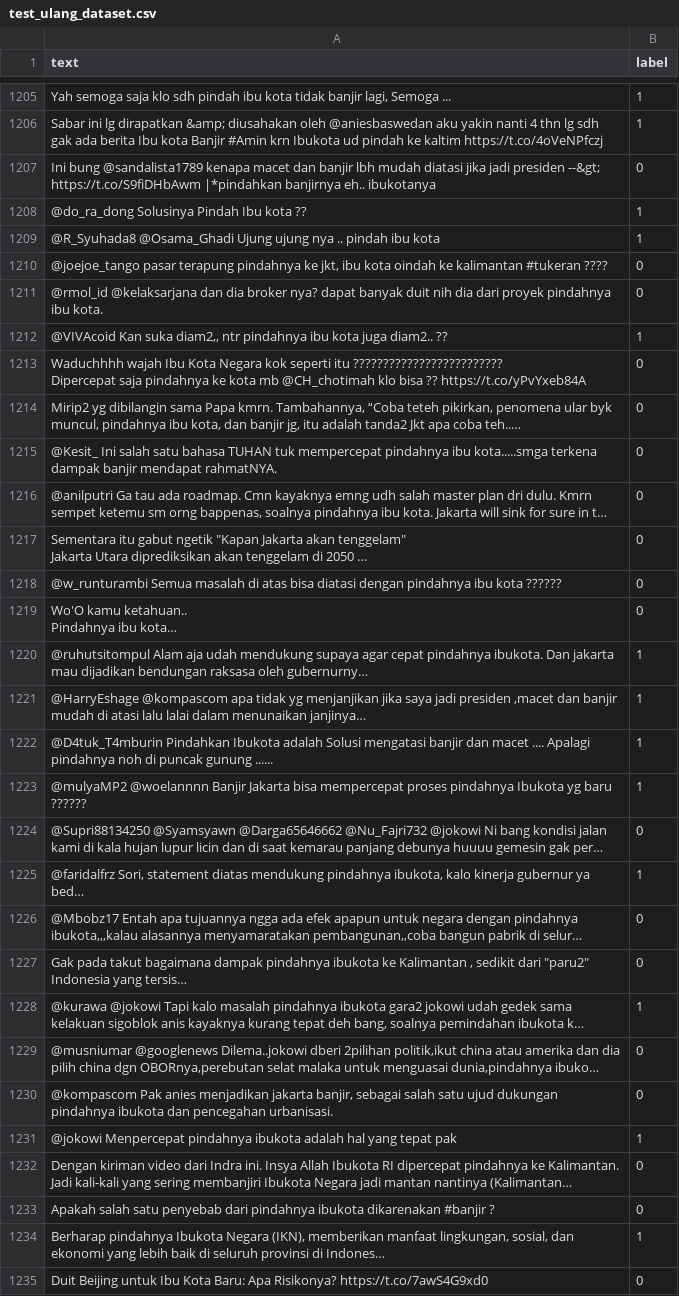
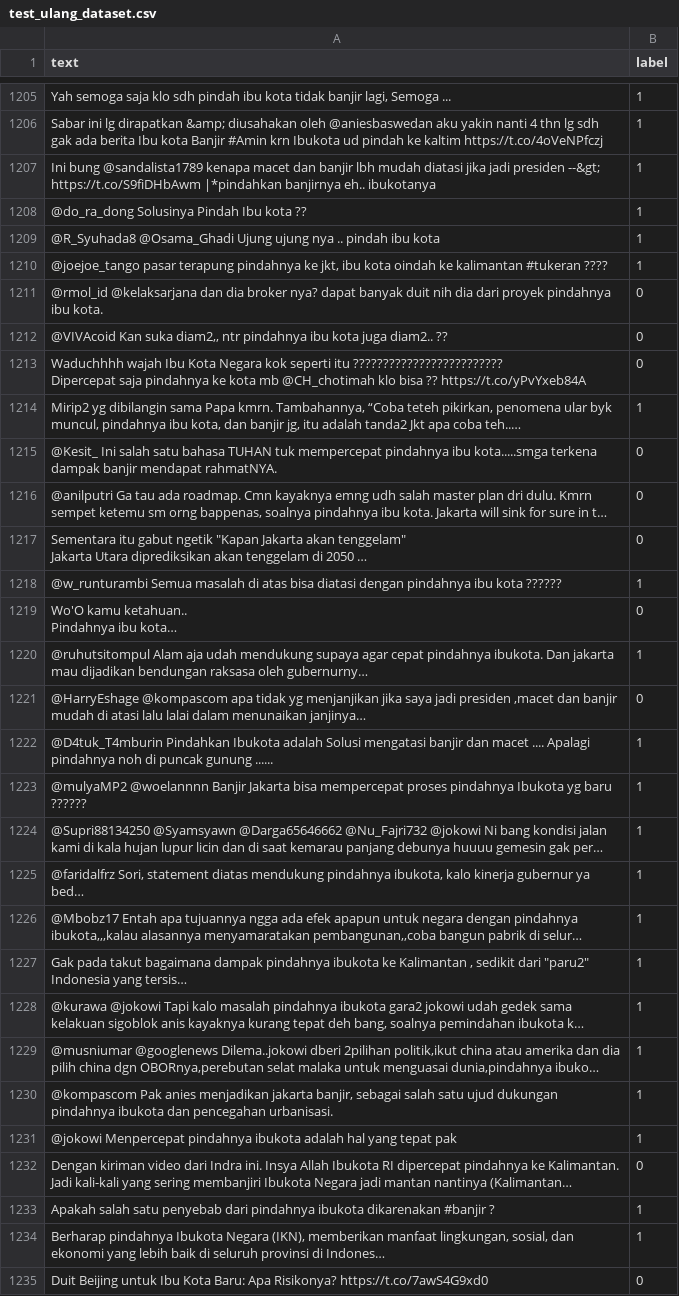
Before and after one commit to shintafs/Sentimen-Analysis, a CSV file: test_ulang_dataset.csv, drawn as a sheet; only a part is shown, gaps mark what is left out; long unchanged cells end in …; the diff covers the shown part only; the diff names each change by its address in the sheet, - before the commit and + after, or states it on an @@ line.

```diff
--- a/test_ulang_dataset.csv
+++ b/test_ulang_dataset.csv
-B1207 (label): 0
+B1207 (label): 1
-B1210 (label): 0
+B1210 (label): 1
-B1212 (label): 1
+B1212 (label): 0
-B1214 (label): 0
+B1214 (label): 1
-B1218 (label): 0
+B1218 (label): 1
-B1221 (label): 1
+B1221 (label): 0
-B1224 (label): 0
+B1224 (label): 1
-B1226:B1227 (label): 0
+B1226:B1227 (label): 1
-B1229:B1230 (label): 0
+B1229:B1230 (label): 1
-B1233 (label): 0
+B1233 (label): 1
```
Also changed, not shown: 170 edited cells elsewhere in this file, test_ulang_dataset_svm.csv, 3 other files.
